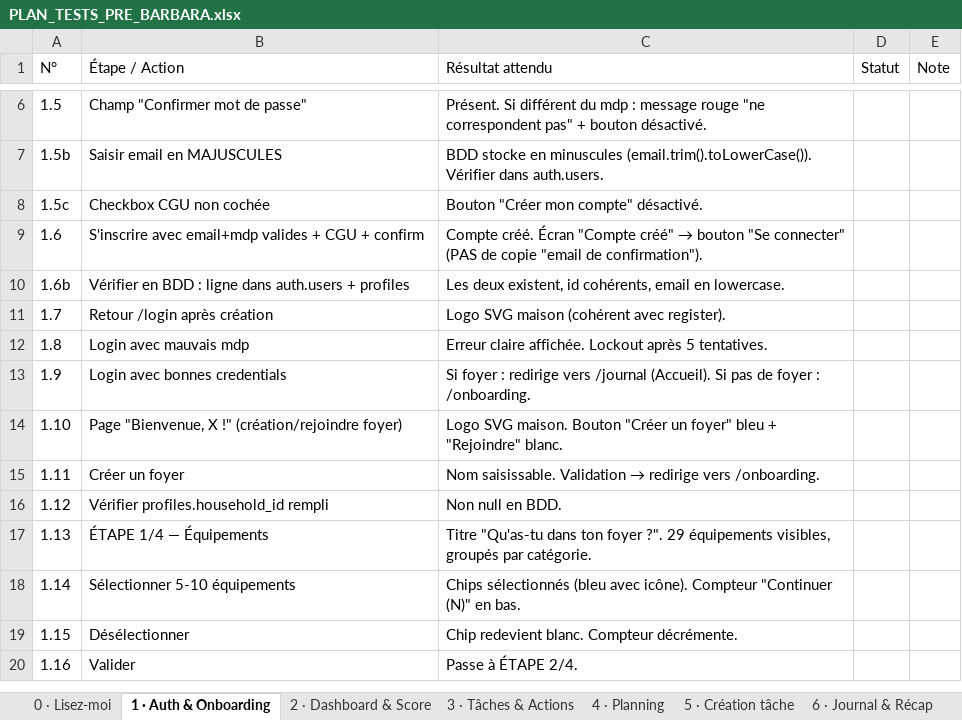
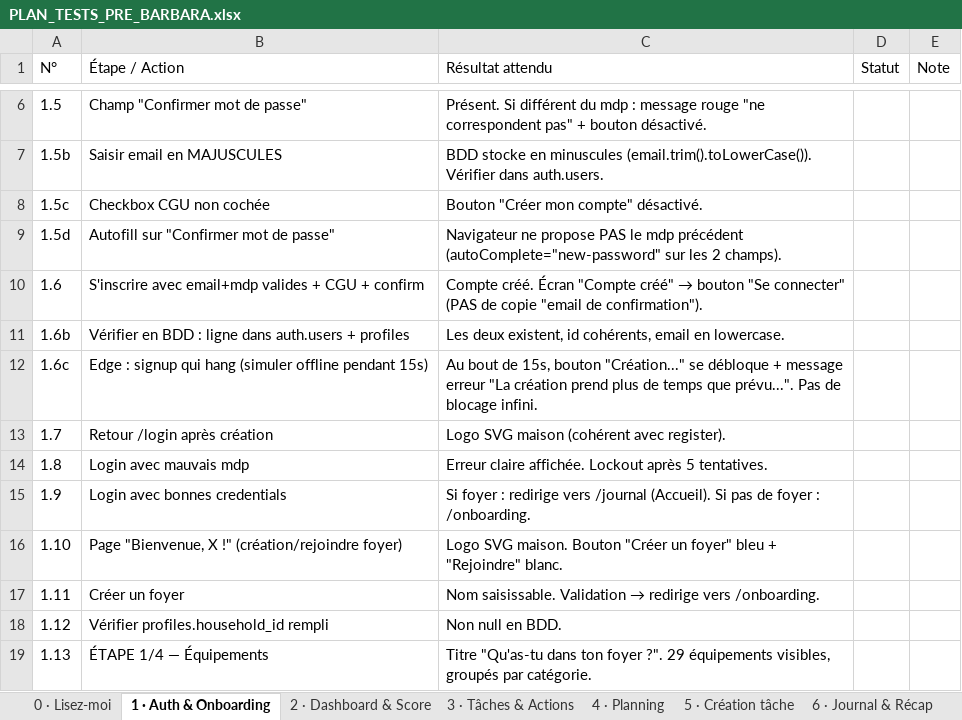
Before and after one commit to ouned21/WID, an Excel workbook: docs/PLAN_TESTS_PRE_BARBARA.xlsx, sheet 1 · Auth & Onboarding, drawn as a sheet; only a part is shown, gaps mark what is left out; the shorter side is filled out with more unchanged rows; values as stored, in another font and other column widths than the file's, no borders; the diff names each change by its address in the sheet, - before the commit and + after, or states it on an @@ line.

```diff
--- a/docs/PLAN_TESTS_PRE_BARBARA.xlsx (sheet 1 · Auth & Onboarding)
+++ b/docs/PLAN_TESTS_PRE_BARBARA.xlsx (sheet 1 · Auth & Onboarding)
+row 9: 1.5d | Autofill sur "Confirmer mot de passe" | Navigateur ne propose PAS le mdp précédent (autoComplete="new-password" sur les 2 champs).
+row 12: 1.6c | Edge : signup qui hang (simuler offline pendant 15s) | Au bout de 15s, bouton "Création..." se débloque + message erreur "La création prend plus de temps que prévu...". Pas de blocage infini.
```
Also changed, not shown: 6 other files.
